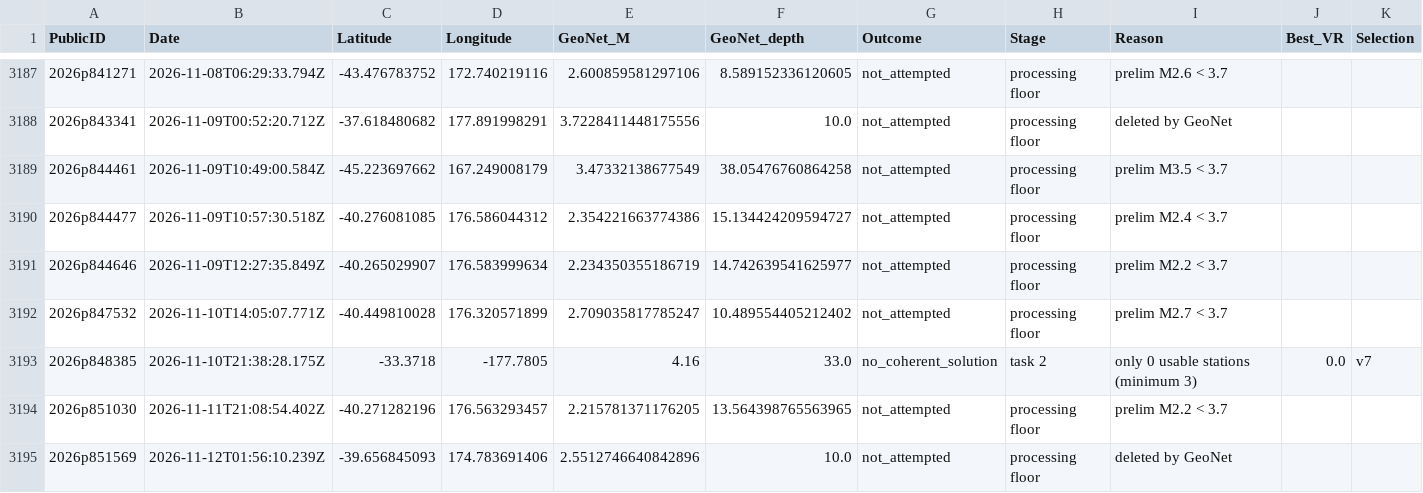
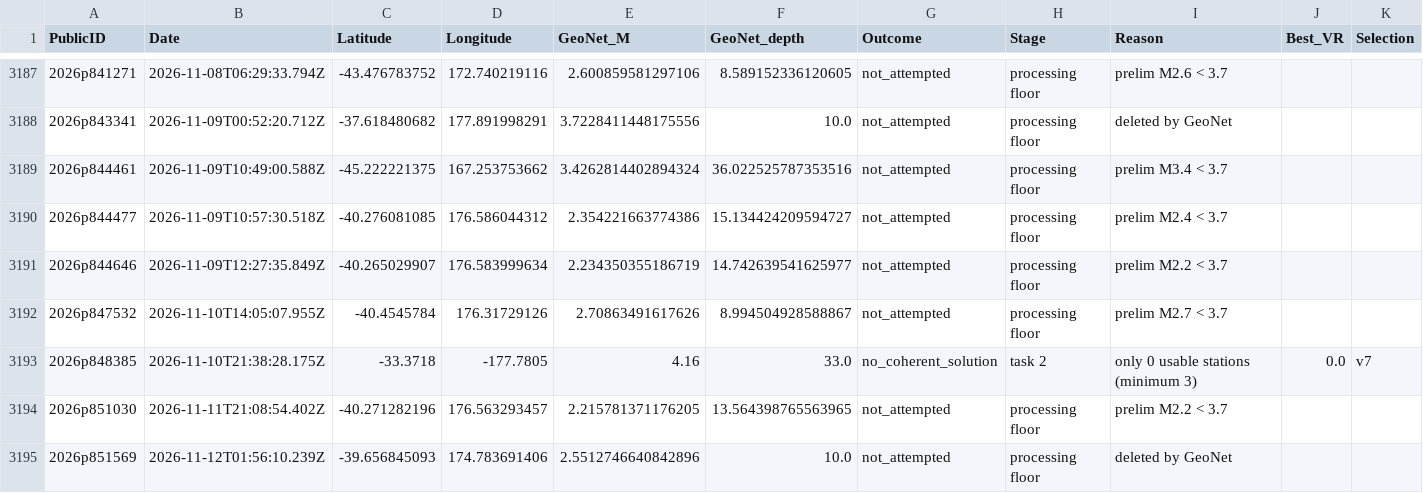
Before and after one commit to Dani-Lindsay/auto_tdmt_NZ, a CSV file: not_published.csv, drawn as a sheet; only a part is shown, gaps mark what is left out.

```diff
--- a/not_published.csv
+++ b/not_published.csv
@@ -3188,6 +3188,6 @@ PublicID,Date,Latitude,Longitude,GeoNet_M,GeoNet_depth,Outcome,Stage,Reason,Best
 2026p843341,2026-11-09T00:52:20.712Z,-37.618480682,177.891998291,3.7228411448175556,10.0,not_attempted,processing floor,deleted by GeoNet,,
-2026p844461,2026-11-09T10:49:00.584Z,-45.223697662,167.249008179,3.47332138677549,38.05476760864258,not_attempted,processing floor,prelim M3.5 < 3.7,,
+2026p844461,2026-11-09T10:49:00.588Z,-45.222221375,167.253753662,3.4262814402894324,36.022525787353516,not_attempted,processing floor,prelim M3.4 < 3.7,,
 2026p844477,2026-11-09T10:57:30.518Z,-40.276081085,176.586044312,2.354221663774386,15.134424209594727,not_attempted,processing floor,prelim M2.4 < 3.7,,
 2026p844646,2026-11-09T12:27:35.849Z,-40.265029907,176.583999634,2.234350355186719,14.742639541625977,not_attempted,processing floor,prelim M2.2 < 3.7,,
-2026p847532,2026-11-10T14:05:07.771Z,-40.449810028,176.320571899,2.709035817785247,10.489554405212402,not_attempted,processing floor,prelim M2.7 < 3.7,,
+2026p847532,2026-11-10T14:05:07.955Z,-40.4545784,176.31729126,2.70863491617626,8.994504928588867,not_attempted,processing floor,prelim M2.7 < 3.7,,
 2026p848385,2026-11-10T21:38:28.175Z,-33.3718,-177.7805,4.16,33.0,no_coherent_solution,task 2,only 0 usable stations (minimum 3),0.0,v7
```
